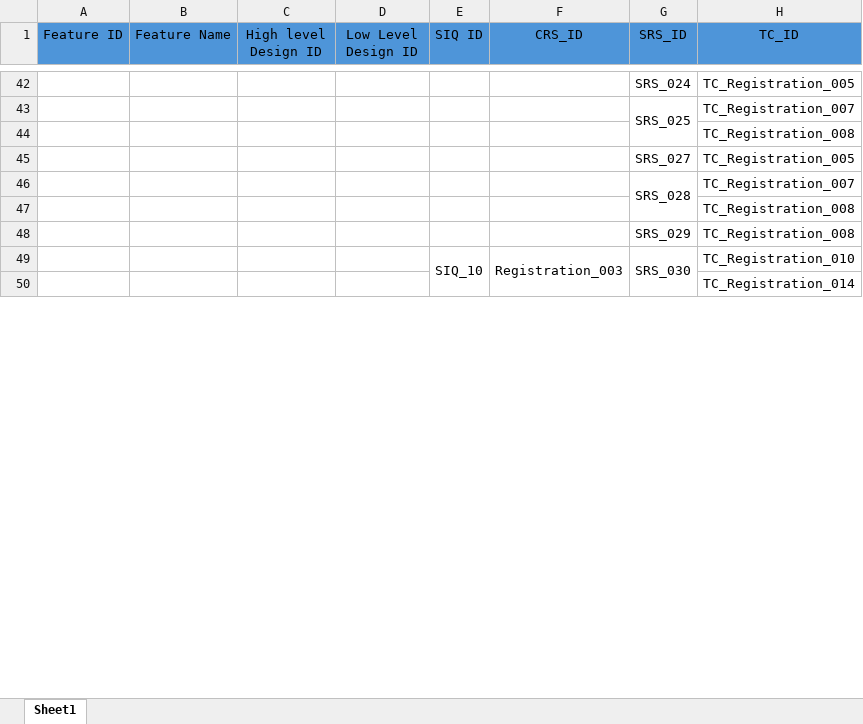
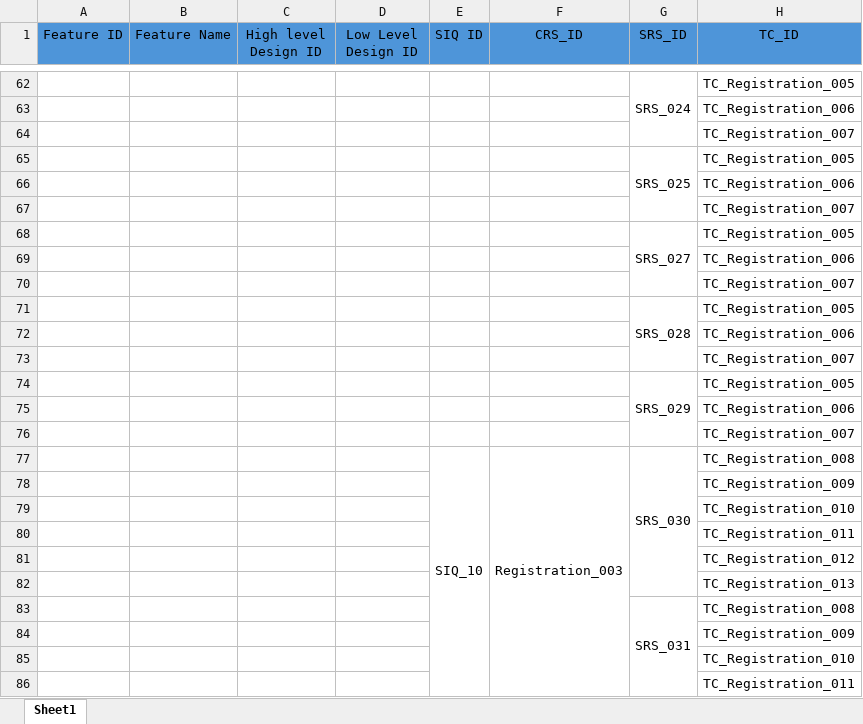
Before and after one commit to Ebrahem-Mostafa/Car-Purchasing, an Excel workbook: Requirments/RTM.xlsx, sheet Sheet1, drawn as a sheet; only a part is shown, gaps mark what is left out; values as stored, in another font and other column widths than the file's, no borders; removed rows and columns are numbered as before the commit, all else as after; the diff covers the shown part only; the diff names each change by its address in the sheet, - before the commit and + after, or states it on an @@ line.

```diff
--- a/Requirments/RTM.xlsx (sheet Sheet1)
+++ b/Requirments/RTM.xlsx (sheet Sheet1)
+G62:G64 merged
+row 63:  |  |  |  |  |  |  | TC_Registration_006
+row 64:  |  |  |  |  |  |  | TC_Registration_007
-H65 (TC_ID): TC_Registration_007
+H65 (TC_ID): TC_Registration_005
-H66 (TC_ID): TC_Registration_008
+H66 (TC_ID): TC_Registration_006
+row 67:  |  |  |  |  |  |  | TC_Registration_007
+G68:G70 merged
+row 69:  |  |  |  |  |  |  | TC_Registration_006
+row 70:  |  |  |  |  |  |  | TC_Registration_007
-H71 (TC_ID): TC_Registration_007
+H71 (TC_ID): TC_Registration_005
-H72 (TC_ID): TC_Registration_008
+H72 (TC_ID): TC_Registration_006
+row 73:  |  |  |  |  |  |  | TC_Registration_007
+G74:G76 merged
-H74 (TC_ID): TC_Registration_008
+H74 (TC_ID): TC_Registration_005
+row 75:  |  |  |  |  |  |  | TC_Registration_006
+row 76:  |  |  |  |  |  |  | TC_Registration_007
-E49:E60 merged
+E77:E130 merged
-F49:F60 merged
+F77:F130 merged
-G49:G51 merged
+G77:G82 merged
-H77 (TC_ID): TC_Registration_010
+H77 (TC_ID): TC_Registration_008
-H78 (TC_ID): TC_Registration_014
+H78 (TC_ID): TC_Registration_009
+row 79:  |  |  |  |  |  |  | TC_Registration_010
+row 80:  |  |  |  |  |  |  | TC_Registration_011
+row 81:  |  |  |  |  |  |  | TC_Registration_012
+row 82:  |  |  |  |  |  |  | TC_Registration_013
+row 83:  |  |  |  |  |  | SRS_031 | TC_Registration_008
+row 84:  |  |  |  |  |  |  | TC_Registration_009
+row 85:  |  |  |  |  |  |  | TC_Registration_010
+row 86:  |  |  |  |  |  |  | TC_Registration_011
```
Also changed, not shown: 298 added rows, 45 removed rows, 1 moved row, 120 edited cells, cell formats and merged cells elsewhere in this sheet.
